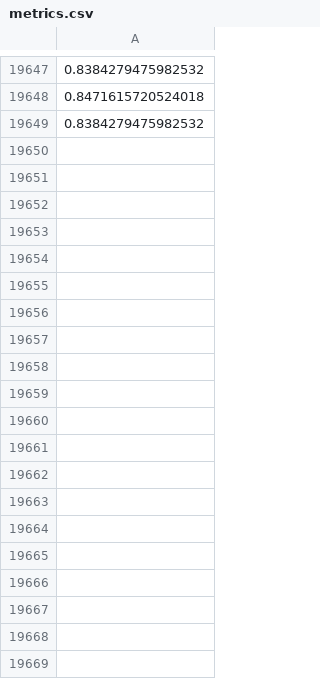
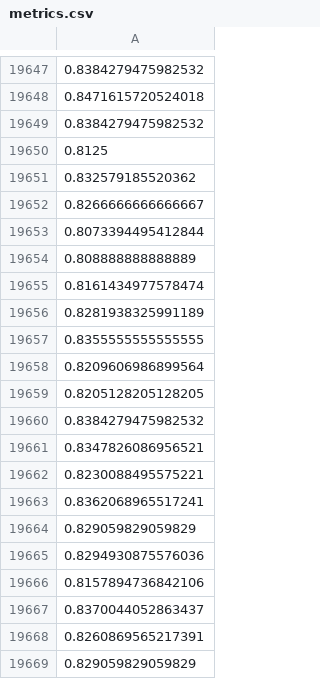
Before and after one commit to visualengineers/glyphboard, a CSV file: mlbackend/metrics.csv, drawn as a sheet; only a part is shown, gaps mark what is left out; the diff covers the shown part only.

```diff
--- a/mlbackend/metrics.csv
+++ b/mlbackend/metrics.csv
@@ -19649 +19649,21 @@
 0.8384279475982532
+0.8125
+0.832579185520362
+0.8266666666666667
+0.8073394495412844
+0.808888888888889
+0.8161434977578474
+0.8281938325991189
+0.8355555555555555
+0.8209606986899564
+0.8205128205128205
+0.8384279475982532
+0.8347826086956521
+0.8230088495575221
+0.8362068965517241
+0.829059829059829
+0.8294930875576036
+0.8157894736842106
+0.8370044052863437
+0.8260869565217391
+0.829059829059829
```
Also changed, not shown: 11 added rows elsewhere in this file, mlbackend/data.csv, mlbackend/previousPositions.csv, 1 other file.
